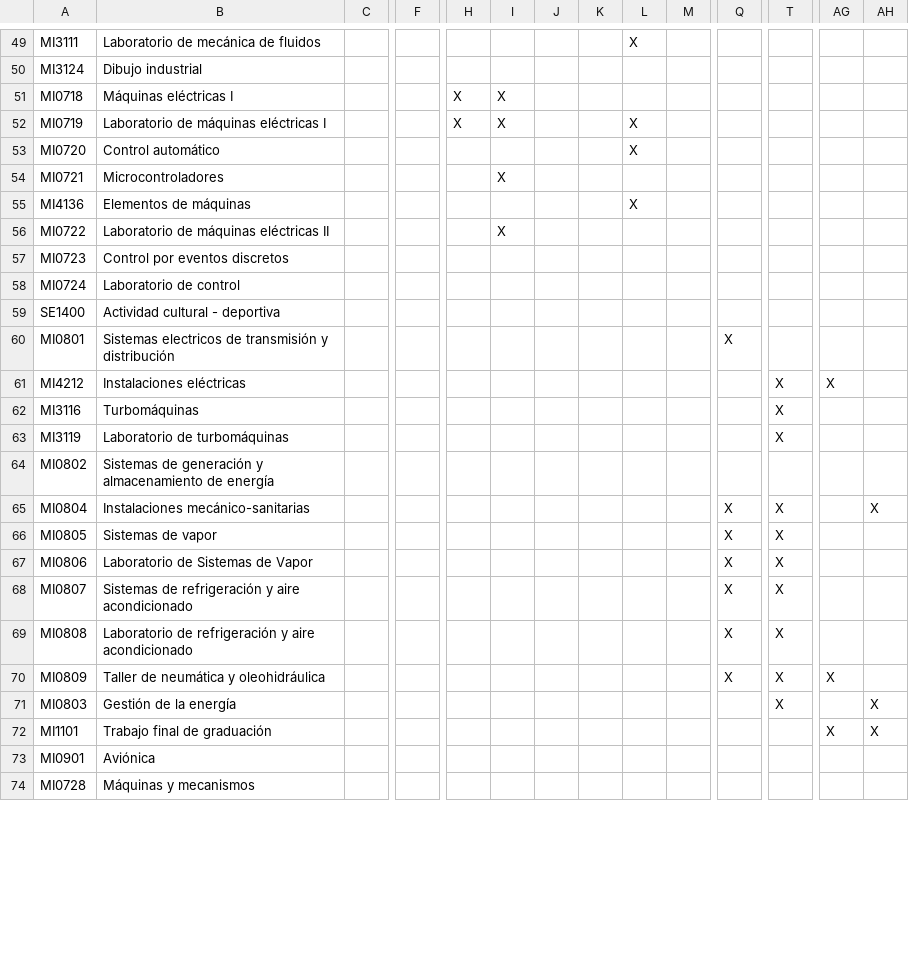
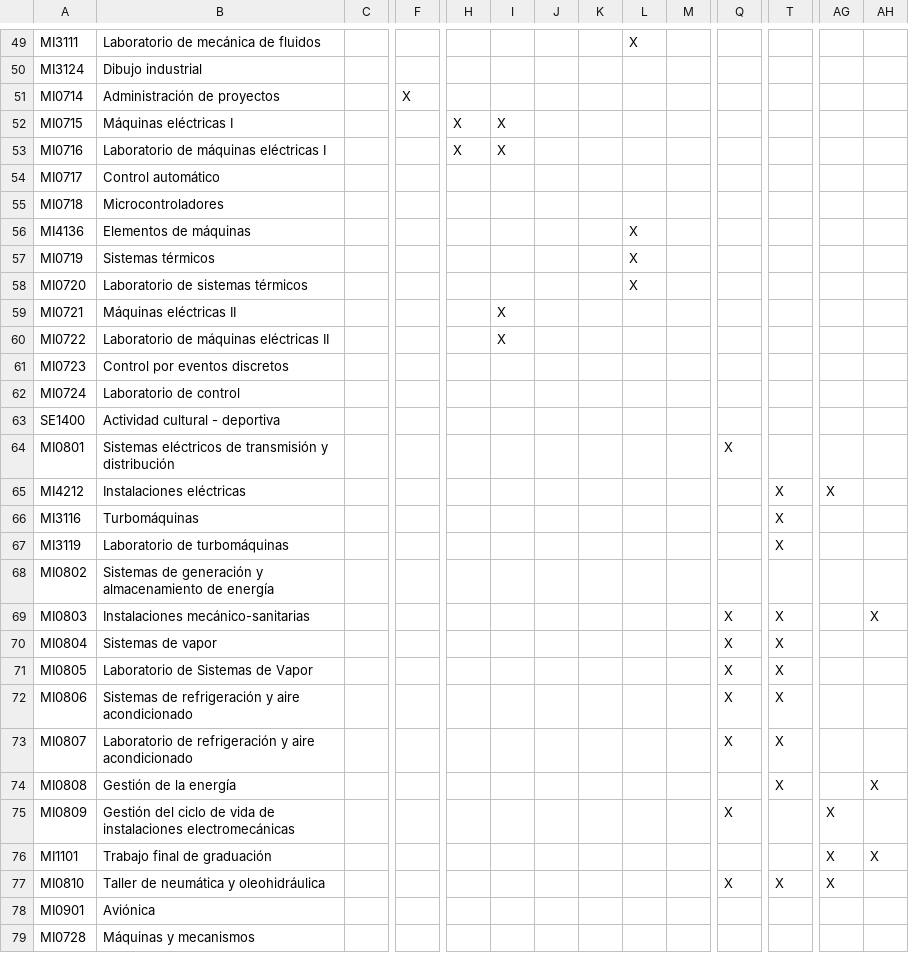
Before and after one commit to EIEM-TEC/CLIE, a CSV file: cursos/tabla_rasgos.csv, drawn as a sheet; only a part is shown, gaps mark what is left out; removed rows and columns are numbered as before the commit, all else as after; rows hold the shown columns only; the diff covers the shown part only; the diff names each change by its address in the sheet, - before the commit and + after, or states it on an @@ line.

```diff
--- a/cursos/tabla_rasgos.csv
+++ b/cursos/tabla_rasgos.csv
+row 51: MI0714 | Administración de proyectos |  | X
-A52: MI0718
+A52: MI0715
-A53: MI0719
+A53: MI0716
-L53:L54: X
+L53:L54: (empty)
-A54: MI0720
+A54: MI0717
-A55: MI0721
+A55: MI0718
-I55: X
+I55: (empty)
+row 57: MI0719 | Sistemas térmicos |  |  |  |  |  |  | X
+row 58: MI0720 | Laboratorio de sistemas térmicos |  |  |  |  |  |  | X
+row 59: MI0721 | Máquinas eléctricas II |  |  |  | X
-B64: Sistemas electricos de transmisión…
+B64: Sistemas eléctricos de transmisión…
+row 69: MI0803 | Instalaciones mecánico-sanitarias |  |  |  |  |  |  |  |  | X | X |  | X
-B70: Instalaciones mecánico-sanitarias
+B70: Sistemas de vapor
-AH70: X
+AH70: (empty)
-B71: Sistemas de vapor
+B71: Laboratorio de Sistemas de Vapor
-B72: Laboratorio de Sistemas de Vapor
+B72: Sistemas de refrigeración y aire acondicionado
-B73: Sistemas de refrigeración…
+B73: Laboratorio de refrigeración…
-B74: Laboratorio de refrigeración y aire acondicionado
+B74: Gestión de la energía
-Q74: X
+Q74: (empty)
-AH74: (empty)
+AH74: X
-B75: Taller de neumática y oleohidráulica
+B75: Gestión del ciclo de vida de instalaciones electromecánicas
-T75: X
+T75: (empty)
-row 71: MI0803 | Gestión de la energía |  |  |  |  |  |  |  |  |  | X |  | X
+row 77: MI0810 | Taller de neumática y oleohidráulica |  |  |  |  |  |  |  |  | X | X | X
```
Also changed, not shown: 2 added rows, 2 removed rows and 20 edited cells elsewhere in this file, 1 other file.
